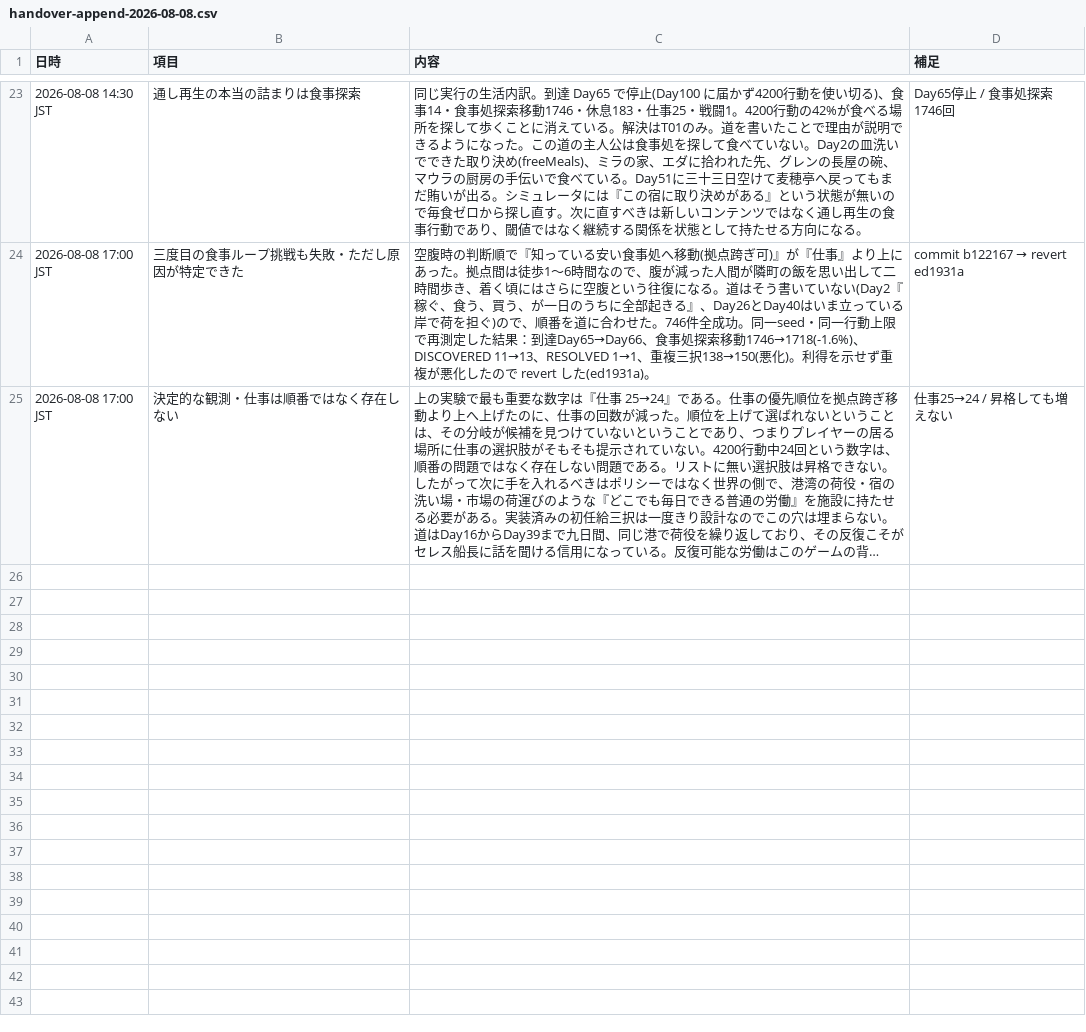
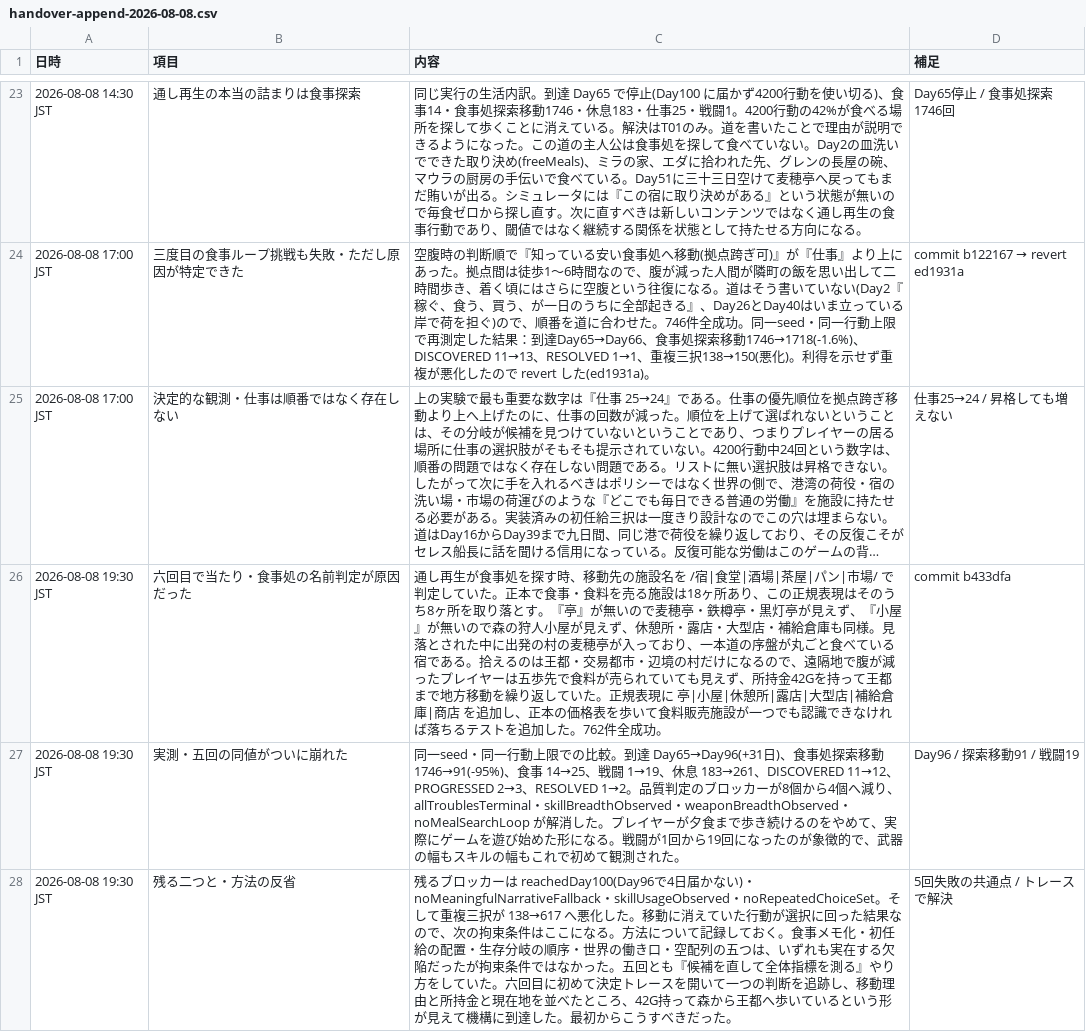
Before and after one commit to siranui0601/love-and-life, a CSV file: docs/trpg/handover-append-2026-08-08.csv, drawn as a sheet; only a part is shown, gaps mark what is left out; long unchanged cells end in …; the diff names each change by its address in the sheet, - before the commit and + after, or states it on an @@ line.

```diff
--- a/docs/trpg/handover-append-2026-08-08.csv
+++ b/docs/trpg/handover-append-2026-08-08.csv
+row 26: 2026-08-08 19:30 JST | 六回目で当たり・食事処の名前判定が原因だった | 通し再生が食事処を探す時、移動先の施設名を /宿|食堂|酒場|茶屋|パン|市場/ で判定していた。正本で食事・食料を売る施設は18ヶ所あり、この正規表現はそのうち8ヶ所を取り落とす。『亭』が無いので麦穂亭・鉄樽亭・黒灯亭が見えず、『小屋』が無いので森の狩人小屋が見えず、休憩所・露店・大型店・補給倉庫も同様。見落とされた中に出発の村の麦穂亭が入っており、一本道の序盤が丸ごと食べている宿である。拾えるのは王都・交易都市・辺境の村だけになるので、遠隔地で腹が減ったプレイヤーは五歩先で食料が売られていても見えず、所持金42Gを持って王都まで地方移動を繰り返していた。正規表現に 亭|小屋|休憩所|露店|大型店|補給倉庫|商店 を追加し、正本の価格表を歩いて食料販売施設が一つでも認識できなければ落ちるテストを追加した。762件全成功。 | commit b433dfa
+row 27: 2026-08-08 19:30 JST | 実測・五回の同値がついに崩れた | 同一seed・同一行動上限での比較。到達 Day65→Day96(+31日)、食事処探索移動 1746→91(-95%)、食事 14→25、戦闘 1→19、休息 183→261、DISCOVERED 11→12、PROGRESSED 2→3、RESOLVED 1→2。品質判定のブロッカーが8個から4個へ減り、allTroublesTerminal・skillBreadthObserved・weaponBreadthObserved・noMealSearchLoop が解消した。プレイヤーが夕食まで歩き続けるのをやめて、実際にゲームを遊び始めた形になる。戦闘が1回から19回になったのが象徴的で、武器の幅もスキルの幅もこれで初めて観測された。 | Day96 / 探索移動91 / 戦闘19
+row 28: 2026-08-08 19:30 JST | 残る二つと・方法の反省 | 残るブロッカーは reachedDay100(Day96で4日届かない)・noMeaningfulNarrativeFallback・skillUsageObserved・noRepeatedChoiceSet。そして重複三択が 138→617 へ悪化した。移動に消えていた行動が選択に回った結果なので、次の拘束条件はここになる。方法について記録しておく。食事メモ化・初任給の配置・生存分岐の順序・世界の働き口・空配列の五つは、いずれも実在する欠陥だったが拘束条件ではなかった。五回とも『候補を直して全体指標を測る』やり方をしていた。六回目に初めて決定トレースを開いて一つの判断を追跡し、移動理由と所持金と現在地を並べたところ、42G持って森から王都へ歩いているという形が見えて機構に到達した。最初からこうすべきだった。 | 5回失敗の共通点 / トレースで解決
```
